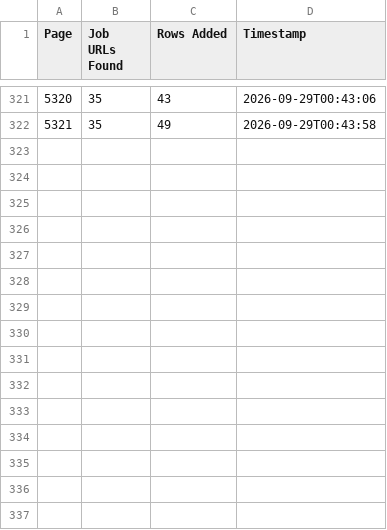
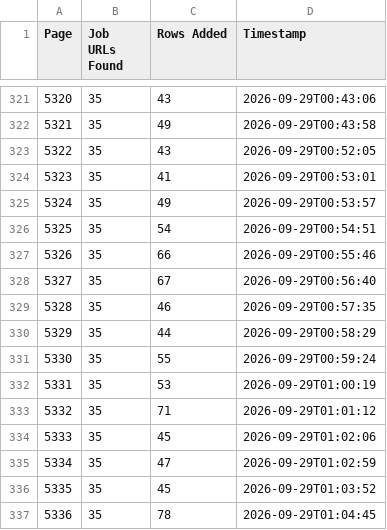
Before and after one commit to liliankason/ng-5001-5500, a CSV file: ng_pages.csv, drawn as a sheet; only a part is shown, gaps mark what is left out; the diff names each change by its address in the sheet, - before the commit and + after, or states it on an @@ line.

```diff
--- a/ng_pages.csv
+++ b/ng_pages.csv
+row 323: 5322 | 35 | 43 | 2026-09-29T00:52:05
+row 324: 5323 | 35 | 41 | 2026-09-29T00:53:01
+row 325: 5324 | 35 | 49 | 2026-09-29T00:53:57
+row 326: 5325 | 35 | 54 | 2026-09-29T00:54:51
+row 327: 5326 | 35 | 66 | 2026-09-29T00:55:46
+row 328: 5327 | 35 | 67 | 2026-09-29T00:56:40
+row 329: 5328 | 35 | 46 | 2026-09-29T00:57:35
+row 330: 5329 | 35 | 44 | 2026-09-29T00:58:29
+row 331: 5330 | 35 | 55 | 2026-09-29T00:59:24
+row 332: 5331 | 35 | 53 | 2026-09-29T01:00:19
+row 333: 5332 | 35 | 71 | 2026-09-29T01:01:12
+row 334: 5333 | 35 | 45 | 2026-09-29T01:02:06
+row 335: 5334 | 35 | 47 | 2026-09-29T01:02:59
+row 336: 5335 | 35 | 45 | 2026-09-29T01:03:52
+row 337: 5336 | 35 | 78 | 2026-09-29T01:04:45
```
Also changed, not shown: 1 other file.
